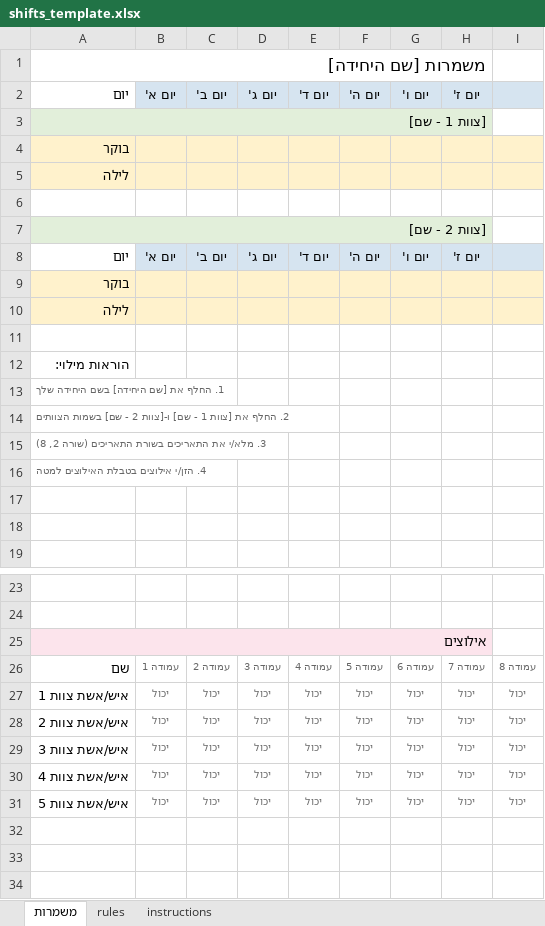
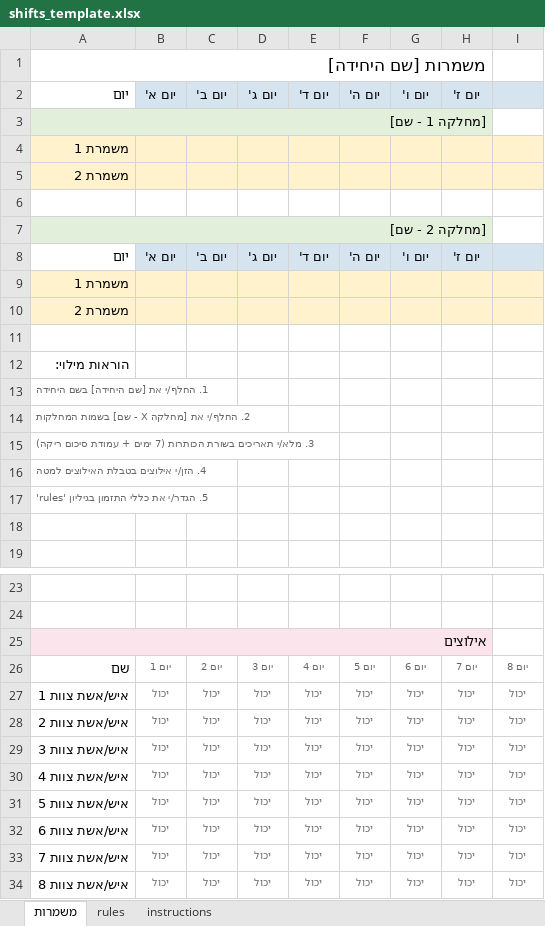
Before and after one commit to Sammienesher/miluim-shift-scheduler, an Excel workbook: template/shifts_template.xlsx, sheet משמרות, drawn as a sheet; only a part is shown, gaps mark what is left out; values as stored, in another font and other column widths than the file's, no borders; removed rows and columns are numbered as before the commit, all else as after; the diff names each change by its address in the sheet, - before the commit and + after, or states it on an @@ line.

```diff
--- a/template/shifts_template.xlsx (sheet משמרות)
+++ b/template/shifts_template.xlsx (sheet משמרות)
-A3: [צוות 1 - שם]
+A3: [מחלקה 1 - שם]
-A4: בוקר
+A4: משמרת 1
-A5: לילה
+A5: משמרת 2
-A7: [צוות 2 - שם]
+A7: [מחלקה 2 - שם]
-A9: בוקר
+A9: משמרת 1
-A10: לילה
+A10: משמרת 2
-A13: 1. החלף את [שם היחידה] בשם היחידה שלך
+A13: 1. החלף/י את [שם היחידה] בשם היחידה
-A14: 2. החלף את [צוות 1 - שם] ו-[צוות 2 - שם] בשמות הצוותים
+A14: 2. החלף/י את [מחלקה X - שם] בשמות המחלקות
-A15: 3. מלא/י את התאריכים בשורת התאריכים (שורה 2, 8)
+A15: 3. מלא/י תאריכים בשורת הכותרות (7 ימים + עמודת סיכום ריקה)
-A17: (empty)
+A17: 5. הגדר/י את כללי התזמון בגיליון 'rules'
-row 26: שם | עמודה 1 | עמודה 2 | עמודה 3 | עמודה 4 | עמודה 5 | עמודה 6 | עמודה 7 | עמודה 8
+row 26: שם | יום 1 | יום 2 | יום 3 | יום 4 | יום 5 | יום 6 | יום 7 | יום 8
+row 32: איש/אשת צוות 6 | יכול | יכול | יכול | יכול | יכול | יכול | יכול | יכול
+row 33: איש/אשת צוות 7 | יכול | יכול | יכול | יכול | יכול | יכול | יכול | יכול
+row 34: איש/אשת צוות 8 | יכול | יכול | יכול | יכול | יכול | יכול | יכול | יכול
```
Also changed, not shown: sheet rules, sheet instructions, 2 other files.
